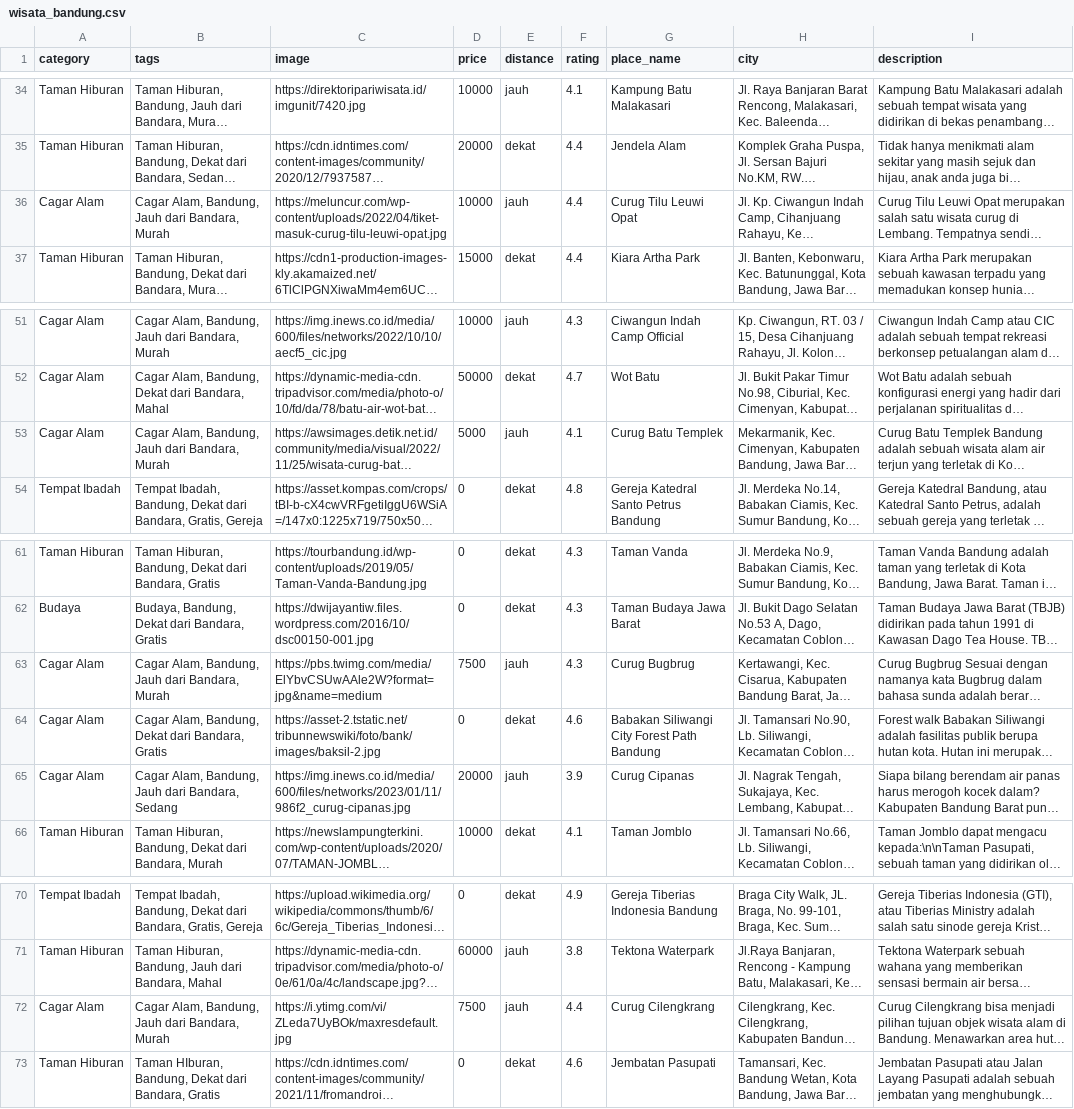
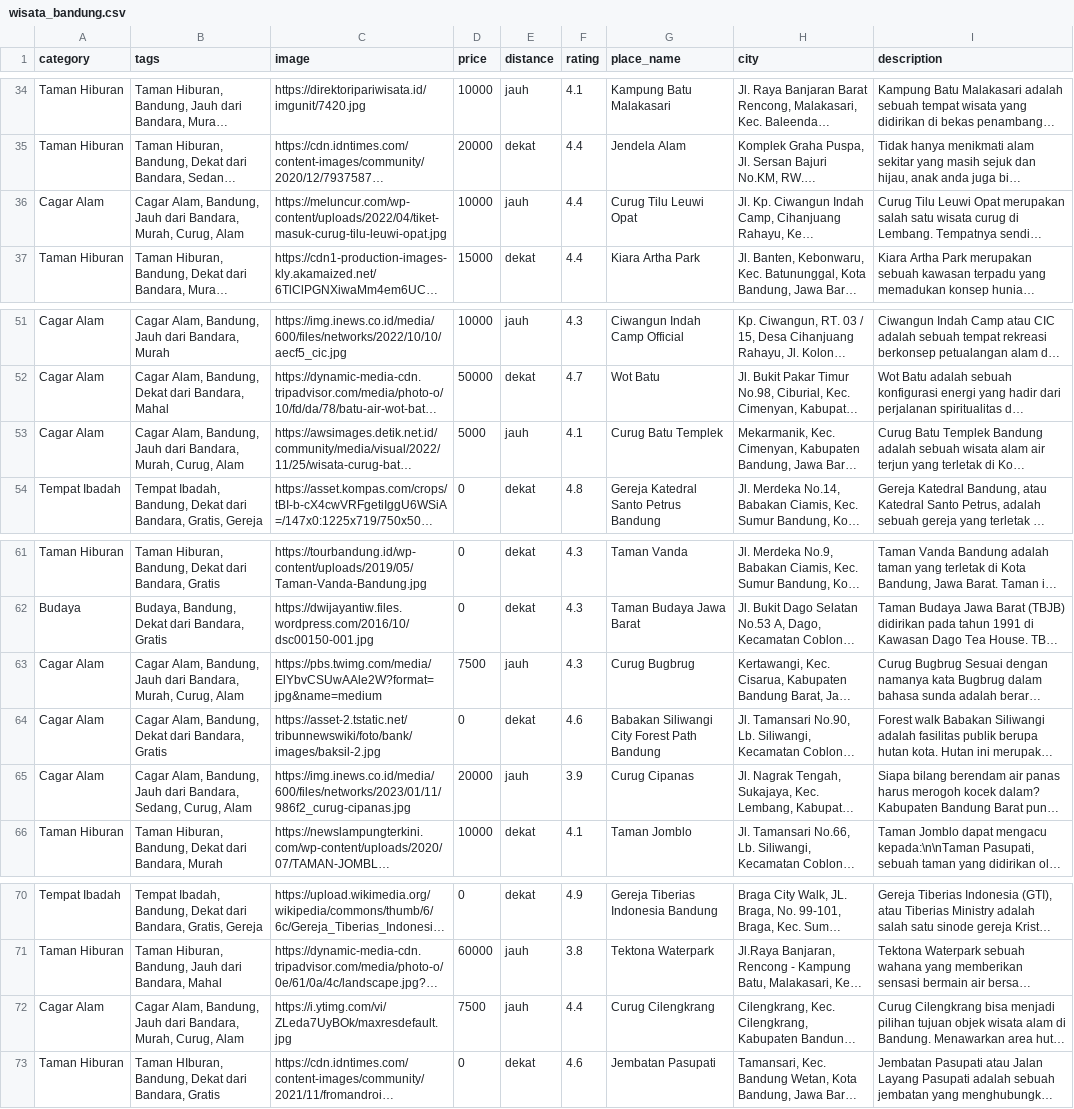
Before and after one commit to naabilakhdan/wisata-streamlit, a CSV file: data/wisata_bandung.csv, drawn as a sheet; only a part is shown, gaps mark what is left out; long unchanged cells end in …; the diff names each change by its address in the sheet, - before the commit and + after, or states it on an @@ line.

```diff
--- a/data/wisata_bandung.csv
+++ b/data/wisata_bandung.csv
-B36 (tags): …dari Bandara, Murah
+B36 (tags): …dari Bandara, Murah, Curug, Alam
-B53 (tags): …dari Bandara, Murah
+B53 (tags): …dari Bandara, Murah, Curug, Alam
-B63 (tags): …dari Bandara, Murah
+B63 (tags): …dari Bandara, Murah, Curug, Alam
-B65 (tags): …dari Bandara, Sedang
+B65 (tags): …dari Bandara, Sedang, Curug, Alam
-B72 (tags): …dari Bandara, Murah
+B72 (tags): …dari Bandara, Murah, Curug, Alam
```
Also changed, not shown: 4 other files.
